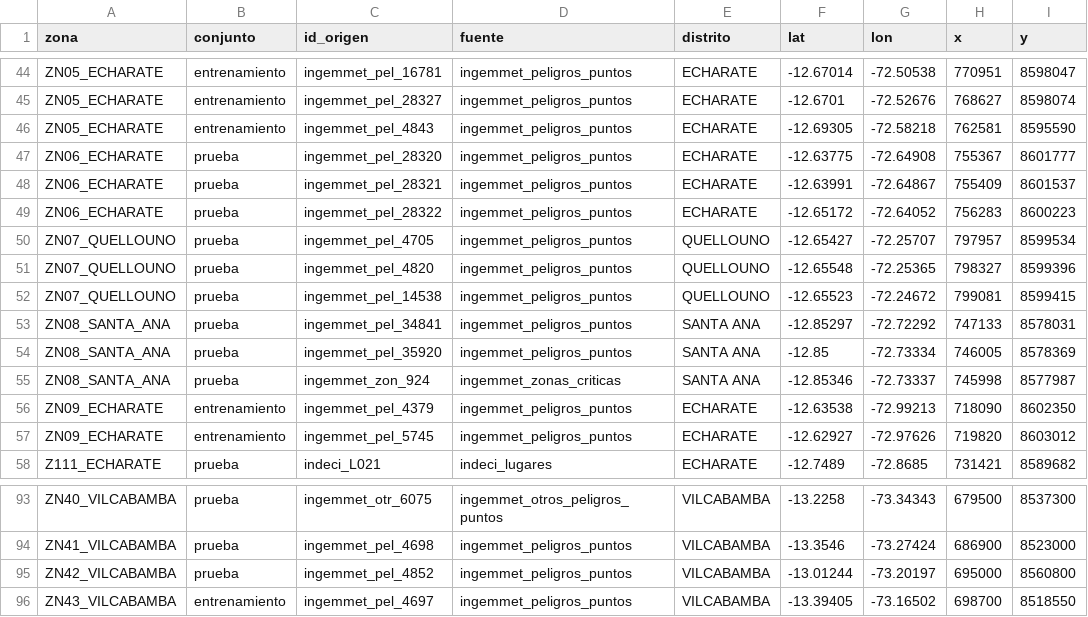
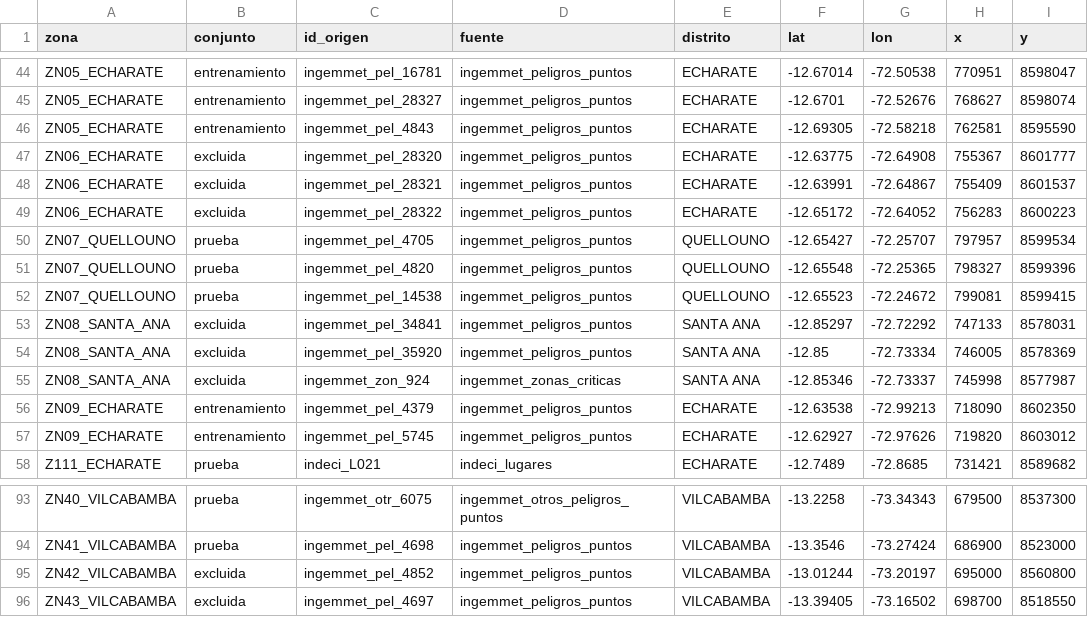
Before and after one commit to VictorNikolai/Tesis-La-Convencion-PE, a CSV file: particion_nuevas_zonas.csv, drawn as a sheet; only a part is shown, gaps mark what is left out; the diff covers the shown part only; the diff names each change by its address in the sheet, - before the commit and + after, or states it on an @@ line.

Commit message:
Fase C: descarga multitemporal, modo ciego en validacion/prueba, distritos y candidatos

```diff
--- a/particion_nuevas_zonas.csv
+++ b/particion_nuevas_zonas.csv
-B47:B49 (conjunto): prueba
+B47:B49 (conjunto): excluida
-B53:B55 (conjunto): prueba
+B53:B55 (conjunto): excluida
-B95 (conjunto): prueba
+B95 (conjunto): excluida
-B96 (conjunto): entrenamiento
+B96 (conjunto): excluida
```
Also changed, not shown: 13 edited cells elsewhere in this file, 10 other files.
